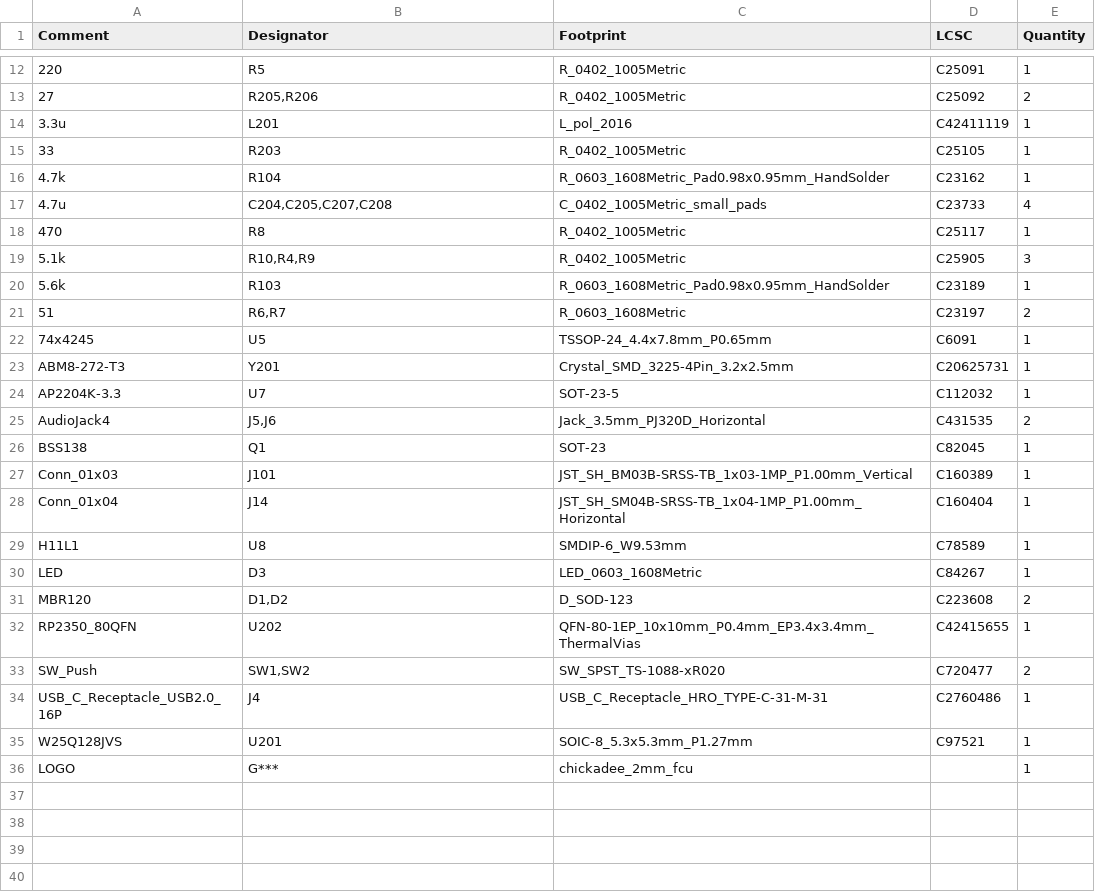
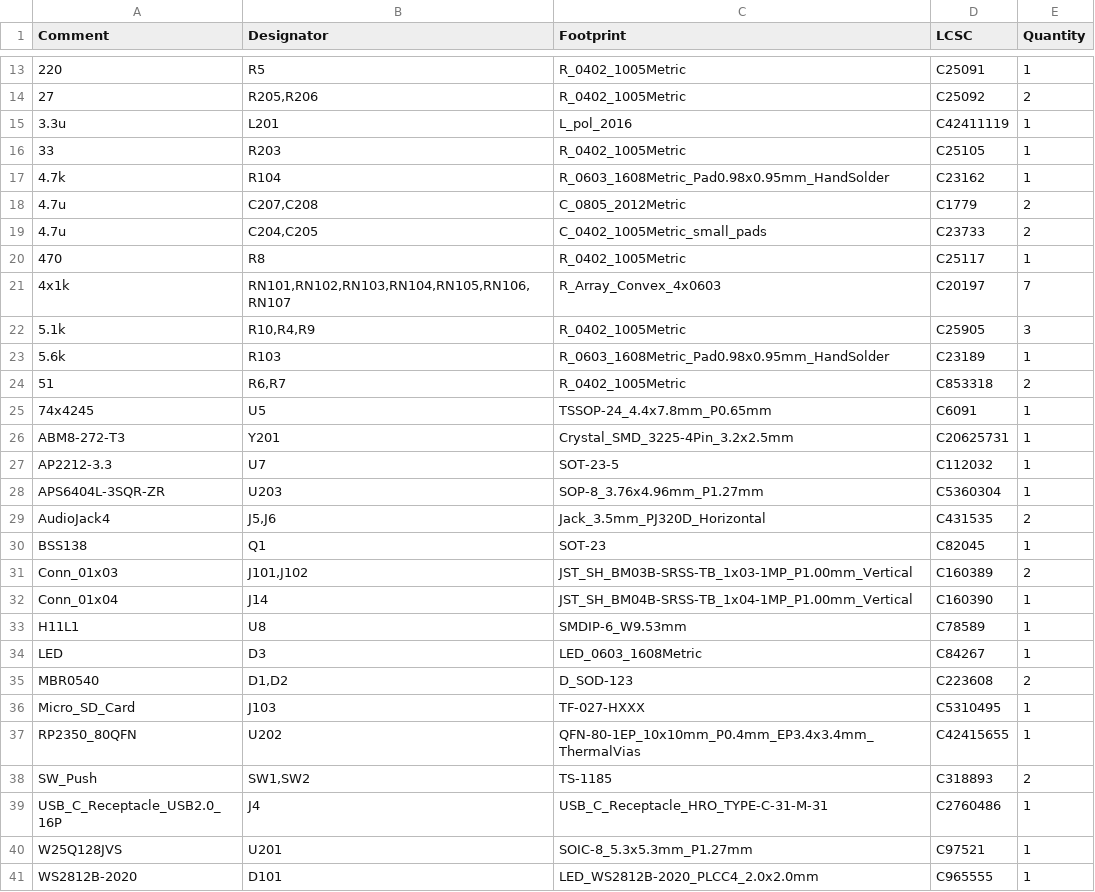
Before and after one commit to chickadee-tech/pygb, a CSV file: jlcpcb/production_files/BOM-pygameboy.csv, drawn as a sheet; only a part is shown, gaps mark what is left out; the diff covers the shown part only.

```diff
--- a/jlcpcb/production_files/BOM-pygameboy.csv
+++ b/jlcpcb/production_files/BOM-pygameboy.csv
@@ -16,21 +17,25 @@ Comment,Designator,Footprint,LCSC,Quantity
 4.7k,R104,R_0603_1608Metric_Pad0.98x0.95mm_HandSolder,C23162,1
-4.7u,"C204,C205,C207,C208",C_0402_1005Metric_small_pads,C23733,4
+4.7u,"C207,C208",C_0805_2012Metric,C1779,2
+4.7u,"C204,C205",C_0402_1005Metric_small_pads,C23733,2
 470,R8,R_0402_1005Metric,C25117,1
+4x1k,"RN101,RN102,RN103,RN104,RN105,RN106,RN107",R_Array_Convex_4x0603,C20197,7
 5.1k,"R10,R4,R9",R_0402_1005Metric,C25905,3
 5.6k,R103,R_0603_1608Metric_Pad0.98x0.95mm_HandSolder,C23189,1
-51,"R6,R7",R_0603_1608Metric,C23197,2
+51,"R6,R7",R_0402_1005Metric,C853318,2
 74x4245,U5,TSSOP-24_4.4x7.8mm_P0.65mm,C6091,1
 ABM8-272-T3,Y201,Crystal_SMD_3225-4Pin_3.2x2.5mm,C20625731,1
-AP2204K-3.3,U7,SOT-23-5,C112032,1
+AP2212-3.3,U7,SOT-23-5,C112032,1
+APS6404L-3SQR-ZR,U203,SOP-8_3.76x4.96mm_P1.27mm,C5360304,1
 AudioJack4,"J5,J6",Jack_3.5mm_PJ320D_Horizontal,C431535,2
 BSS138,Q1,SOT-23,C82045,1
-Conn_01x03,J101,JST_SH_BM03B-SRSS-TB_1x03-1MP_P1.00mm_Vertical,C160389,1
-Conn_01x04,J14,JST_SH_SM04B-SRSS-TB_1x04-1MP_P1.00mm_Horizontal,C160404,1
+Conn_01x03,"J101,J102",JST_SH_BM03B-SRSS-TB_1x03-1MP_P1.00mm_Vertical,C160389,2
+Conn_01x04,J14,JST_SH_BM04B-SRSS-TB_1x04-1MP_P1.00mm_Vertical,C160390,1
 H11L1,U8,SMDIP-6_W9.53mm,C78589,1
 LED,D3,LED_0603_1608Metric,C84267,1
-MBR120,"D1,D2",D_SOD-123,C223608,2
+MBR0540,"D1,D2",D_SOD-123,C223608,2
+Micro_SD_Card,J103,TF-027-HXXX,C5310495,1
 RP2350_80QFN,U202,QFN-80-1EP_10x10mm_P0.4mm_EP3.4x3.4mm_ThermalVias,C42415655,1
-SW_Push,"SW1,SW2",SW_SPST_TS-1088-xR020,C720477,2
+SW_Push,"SW1,SW2",TS-1185,C318893,2
 USB_C_Receptacle_USB2.0_16P,J4,USB_C_Receptacle_HRO_TYPE-C-31-M-31,C2760486,1
 W25Q128JVS,U201,SOIC-8_5.3x5.3mm_P1.27mm,C97521,1
-LOGO,G***,chickadee_2mm_fcu,,1
+WS2812B-2020,D101,LED_WS2812B-2020_PLCC4_2.0x2.0mm,C965555,1
```
Also changed, not shown: 2 added rows, 1 removed row and 6 edited cells elsewhere in this file, jlcpcb/production_files/CPL-pygameboy.csv, 18 other files.
